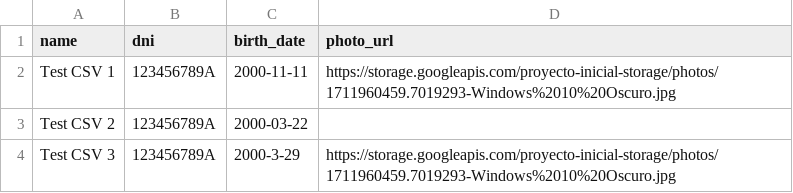
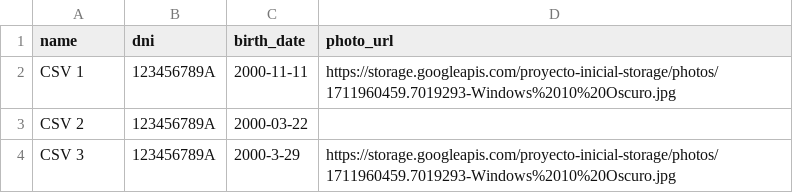
Before and after one commit to Danny-Conecta-Entradas/Proyecto-Inicial-Backend, a CSV file: src/test.csv, drawn as a sheet.

Commit message:
Fix problem when creating table and inserting data on it and other fixes

```diff
--- a/src/test.csv
+++ b/src/test.csv
@@ -1,4 +1,4 @@
 name,dni,birth_date,photo_url
-Test CSV 1,123456789A,2000-11-11,https://storage.googleapis.com/proyecto-inicial-storage/photos/1711960459.7019293-Windows%2010%20Oscuro.jpg
-Test CSV 2,123456789A,2000-03-22,
-Test CSV 3,123456789A,2000-3-29,https://storage.googleapis.com/proyecto-inicial-storage/photos/1711960459.7019293-Windows%2010%20Oscuro.jpg
+CSV 1,123456789A,2000-11-11,https://storage.googleapis.com/proyecto-inicial-storage/photos/1711960459.7019293-Windows%2010%20Oscuro.jpg
+CSV 2,123456789A,2000-03-22,
+CSV 3,123456789A,2000-3-29,https://storage.googleapis.com/proyecto-inicial-storage/photos/1711960459.7019293-Windows%2010%20Oscuro.jpg
```
Also changed, not shown: 3 other files.
